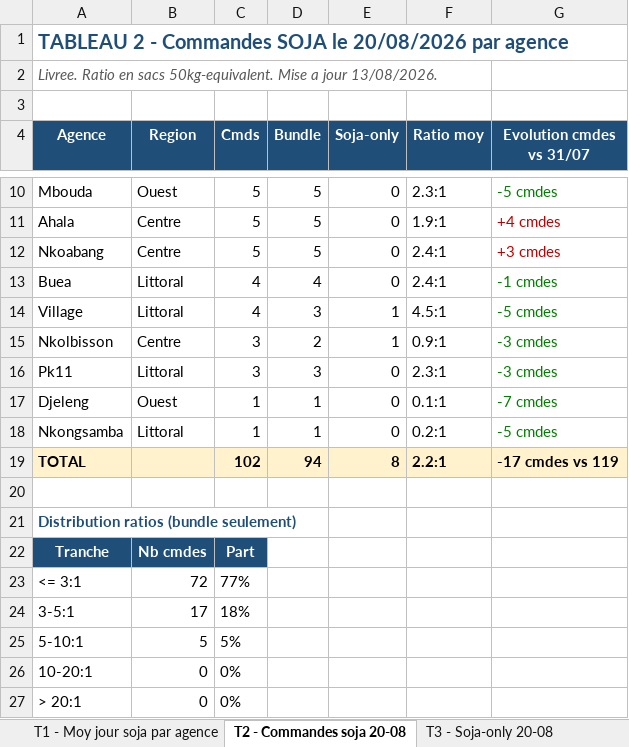
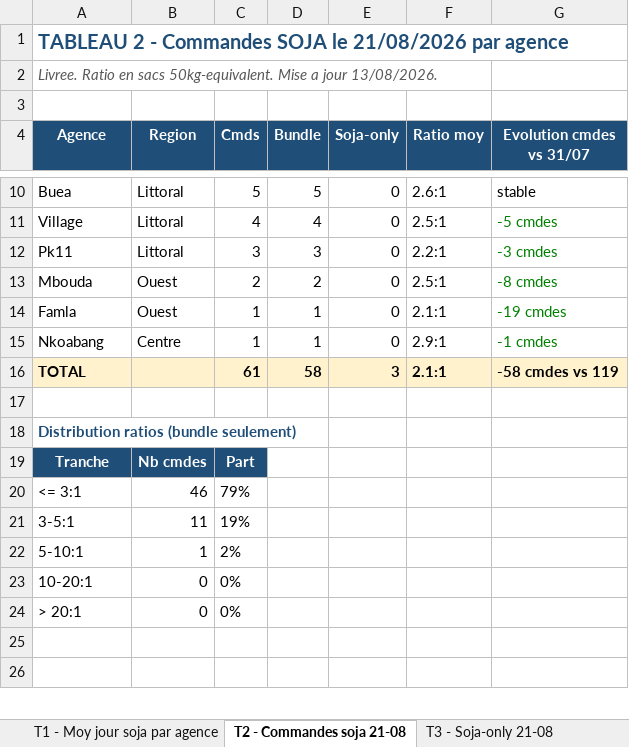
Before and after one commit to frwil/njs-sales-analysis, an Excel workbook: download/analyse_soja_aout.xlsx, sheet T2 - Commandes soja 21-08, drawn as a sheet; only a part is shown, gaps mark what is left out; the shorter side is filled out with more unchanged rows; values as stored, in another font and other column widths than the file's, no borders; removed rows and columns are numbered as before the commit, all else as after; the diff covers the shown part only; the diff names each change by its address in the sheet, - before the commit and + after, or states it on an @@ line.

```diff
--- a/download/analyse_soja_aout.xlsx (sheet T2 - Commandes soja 21-08)
+++ b/download/analyse_soja_aout.xlsx (sheet T2 - Commandes soja 21-08)
-sheet tab: T2 - Commandes soja 20-08
+sheet tab: T2 - Commandes soja 21-08
-sheet tab: T3 - Soja-only 20-08
+sheet tab: T3 - Soja-only 21-08
-A1 (Agence): …SOJA le 20/08/2026 par agence
+A1 (Agence): …SOJA le 21/08/2026 par agence
-row 10: Mbouda | Ouest | 5 | 5 | 0 | 2.3:1 | -5 cmdes
-row 11: Ahala | Centre | 5 | 5 | 0 | 1.9:1 | +4 cmdes
-row 12: Nkoabang | Centre | 5 | 5 | 0 | 2.4:1 | +3 cmdes
-C10 (Cmds): 4
+C10 (Cmds): 5
-D10 (Bundle): 4
+D10 (Bundle): 5
-F10 (Ratio moy): 2.4:1
+F10 (Ratio moy): 2.6:1
-G10 (Evolution cmdes vs 31/07): -1 cmdes
+G10 (Evolution cmdes vs 31/07): stable
-G10 text colour: #008000
+G10 text colour: black
-D11 (Bundle): 3
+D11 (Bundle): 4
-E11 (Soja-only): 1
+E11 (Soja-only): 0
-F11 (Ratio moy): 4.5:1
+F11 (Ratio moy): 2.5:1
-row 15: Nkolbisson | Centre | 3 | 2 | 1 | 0.9:1 | -3 cmdes
-F12 (Ratio moy): 2.3:1
+F12 (Ratio moy): 2.2:1
+row 13: Mbouda | Ouest | 2 | 2 | 0 | 2.5:1 | -8 cmdes
-A14 (Agence): Djeleng
+A14 (Agence): Famla
-F14 (Ratio moy): 0.1:1
+F14 (Ratio moy): 2.1:1
-G14 (Evolution cmdes vs 31/07): -7 cmdes
+G14 (Evolution cmdes vs 31/07): -19 cmdes
-A15 (Agence): Nkongsamba
+A15 (Agence): Nkoabang
-B15 (Region): Littoral
+B15 (Region): Centre
-F15 (Ratio moy): 0.2:1
+F15 (Ratio moy): 2.9:1
-G15 (Evolution cmdes vs 31/07): -5 cmdes
+G15 (Evolution cmdes vs 31/07): -1 cmdes
-C16 (Cmds): 102
+C16 (Cmds): 61
-D16 (Bundle): 94
+D16 (Bundle): 58
-E16 (Soja-only): 8
+E16 (Soja-only): 3
-F16 (Ratio moy): 2.2:1
+F16 (Ratio moy): 2.1:1
-G16 (Evolution cmdes vs 31/07): -17 cmdes vs 119
+G16 (Evolution cmdes vs 31/07): -58 cmdes vs 119
-B20 (Region): 72
+B20 (Region): 46
-C20 (Cmds): 77%
+C20 (Cmds): 79%
-B21 (Region): 17
+B21 (Region): 11
-C21 (Cmds): 18%
+C21 (Cmds): 19%
-B22 (Region): 5
+B22 (Region): 1
-C22 (Cmds): 5%
+C22 (Cmds): 2%
```
Also changed, not shown: 2 added rows, 2 removed rows and 13 edited cells elsewhere in this sheet, sheet T3 - Soja-only 21-08, sheet T1 - Moy jour soja par agence, sheet T4 - Stock soja et rupture, sheet T5 - Tendance Août, charts or pictures, 12 other files.
